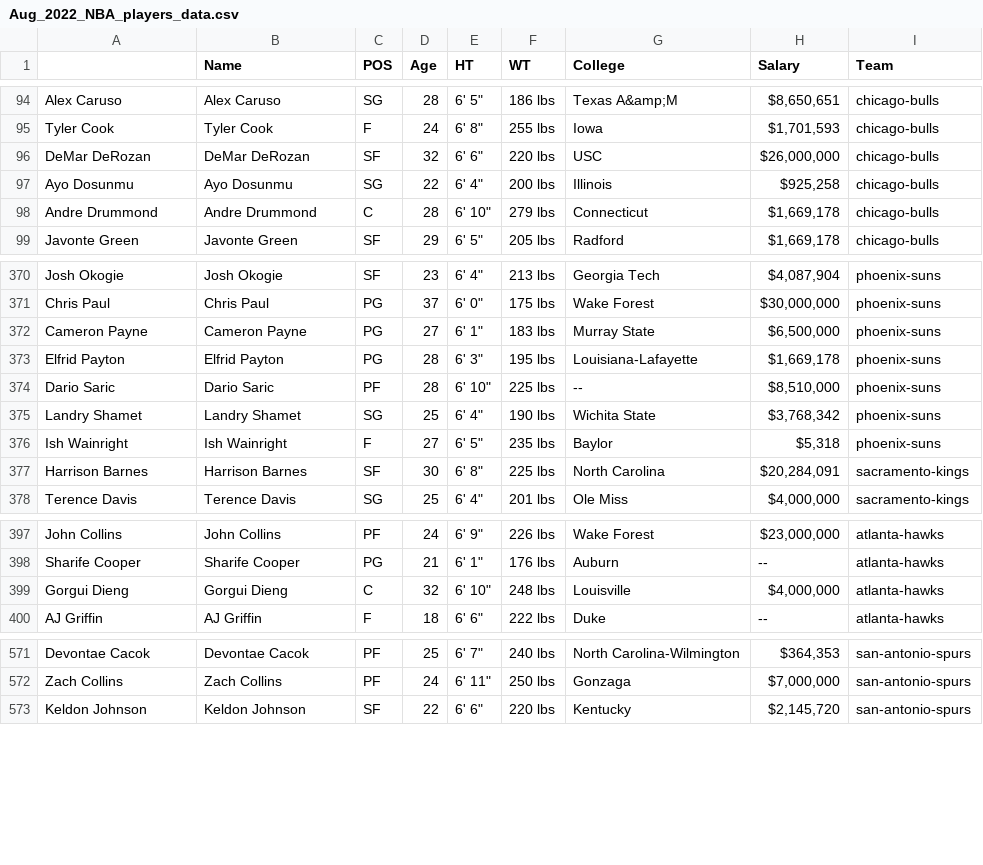
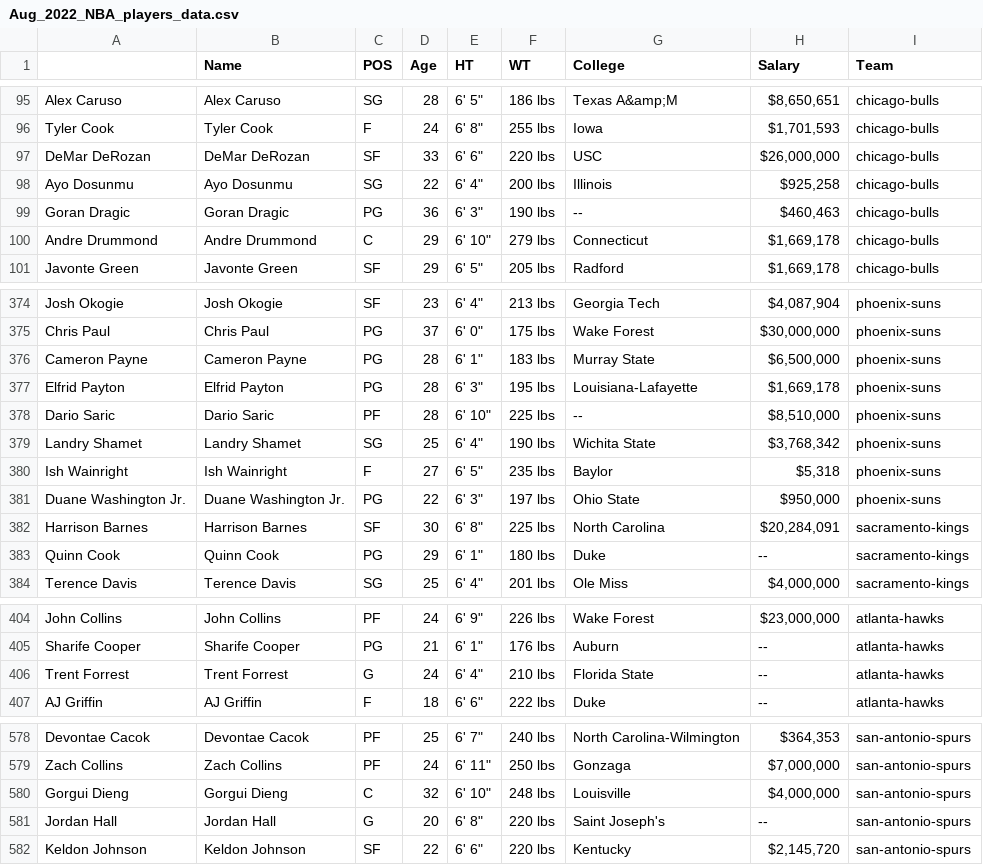
Before and after one commit to aewurm98/alex_wurm_nba_stats_with_python, a CSV file: Aug_2022_NBA_players_data.csv, drawn as a sheet; only a part is shown, gaps mark what is left out; the diff covers the shown part only.

```diff
--- a/Aug_2022_NBA_players_data.csv
+++ b/Aug_2022_NBA_players_data.csv
@@ -95,5 +96,6 @@ Alex Caruso,Alex Caruso,SG,28,"6' 5""",186 lbs,Texas A&amp;M,"$8,650,651",chicag
 Tyler Cook,Tyler Cook,F,24,"6' 8""",255 lbs,Iowa,"$1,701,593",chicago-bulls
-DeMar DeRozan,DeMar DeRozan,SF,32,"6' 6""",220 lbs,USC,"$26,000,000",chicago-bulls
+DeMar DeRozan,DeMar DeRozan,SF,33,"6' 6""",220 lbs,USC,"$26,000,000",chicago-bulls
 Ayo Dosunmu,Ayo Dosunmu,SG,22,"6' 4""",200 lbs,Illinois,"$925,258",chicago-bulls
-Andre Drummond,Andre Drummond,C,28,"6' 10""",279 lbs,Connecticut,"$1,669,178",chicago-bulls
+Goran Dragic,Goran Dragic,PG,36,"6' 3""",190 lbs,--,"$460,463",chicago-bulls
+Andre Drummond,Andre Drummond,C,29,"6' 10""",279 lbs,Connecticut,"$1,669,178",chicago-bulls
 Javonte Green,Javonte Green,SF,29,"6' 5""",205 lbs,Radford,"$1,669,178",chicago-bulls
@@ -371,3 +375,3 @@ Josh Okogie,Josh Okogie,SF,23,"6' 4""",213 lbs,Georgia Tech,"$4,087,904",phoenix
 Chris Paul,Chris Paul,PG,37,"6' 0""",175 lbs,Wake Forest,"$30,000,000",phoenix-suns
-Cameron Payne,Cameron Payne,PG,27,"6' 1""",183 lbs,Murray State,"$6,500,000",phoenix-suns
+Cameron Payne,Cameron Payne,PG,28,"6' 1""",183 lbs,Murray State,"$6,500,000",phoenix-suns
 Elfrid Payton,Elfrid Payton,PG,28,"6' 3""",195 lbs,Louisiana-Lafayette,"$1,669,178",phoenix-suns
@@ -376,3 +380,5 @@ Landry Shamet,Landry Shamet,SG,25,"6' 4""",190 lbs,Wichita State,"$3,768,342",ph
 Ish Wainright,Ish Wainright,F,27,"6' 5""",235 lbs,Baylor,"$5,318",phoenix-suns
+Duane Washington Jr.,Duane Washington Jr.,PG,22,"6' 3""",197 lbs,Ohio State,"$950,000",phoenix-suns
 Harrison Barnes,Harrison Barnes,SF,30,"6' 8""",225 lbs,North Carolina,"$20,284,091",sacramento-kings
+Quinn Cook,Quinn Cook,PG,29,"6' 1""",180 lbs,Duke,--,sacramento-kings
 Terence Davis,Terence Davis,SG,25,"6' 4""",201 lbs,Ole Miss,"$4,000,000",sacramento-kings
@@ -398,3 +405,3 @@ John Collins,John Collins,PF,24,"6' 9""",226 lbs,Wake Forest,"$23,000,000",atlan
 Sharife Cooper,Sharife Cooper,PG,21,"6' 1""",176 lbs,Auburn,--,atlanta-hawks
-Gorgui Dieng,Gorgui Dieng,C,32,"6' 10""",248 lbs,Louisville,"$4,000,000",atlanta-hawks
+Trent Forrest,Trent Forrest,G,24,"6' 4""",210 lbs,Florida State,--,atlanta-hawks
 AJ Griffin,AJ Griffin,F,18,"6' 6""",222 lbs,Duke,--,atlanta-hawks
@@ -572,2 +579,4 @@ Devontae Cacok,Devontae Cacok,PF,25,"6' 7""",240 lbs,North Carolina-Wilmington,"
 Zach Collins,Zach Collins,PF,24,"6' 11""",250 lbs,Gonzaga,"$7,000,000",san-antonio-spurs
+Gorgui Dieng,Gorgui Dieng,C,32,"6' 10""",248 lbs,Louisville,"$4,000,000",san-antonio-spurs
+Jordan Hall,Jordan Hall,G,20,"6' 8""",220 lbs,Saint Joseph's,--,san-antonio-spurs
 Keldon Johnson,Keldon Johnson,SF,22,"6' 6""",220 lbs,Kentucky,"$2,145,720",san-antonio-spurs
```
Also changed, not shown: 7 added rows, 3 removed rows and 16 edited cells elsewhere in this file, Aug_2022_NBA_players_full_dataset_cleaned.csv, Aug_2022_NBA_players_full_dataset_raw.csv, 2 other files.
